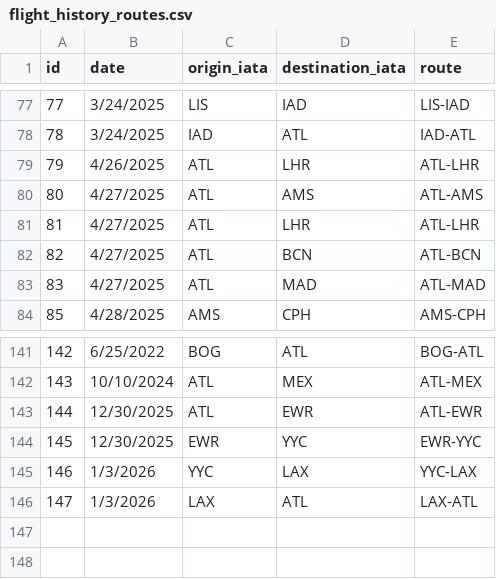
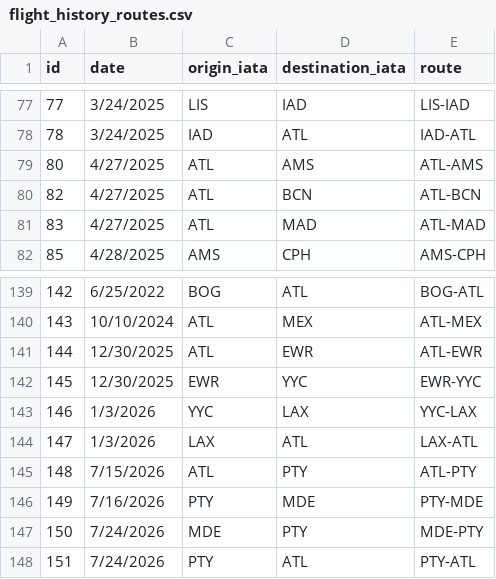
Before and after one commit to EL132/new-website, a CSV file: public/flight_history_routes.csv, drawn as a sheet; only a part is shown, gaps mark what is left out.

Commit message:
Update flights and README with Squarespace

```diff
--- a/public/flight_history_routes.csv
+++ b/public/flight_history_routes.csv
@@ -78,5 +78,3 @@ id,date,origin_iata,destination_iata,route
 78,3/24/2025,IAD,ATL,IAD-ATL
-79,4/26/2025,ATL,LHR,ATL-LHR
 80,4/27/2025,ATL,AMS,ATL-AMS
-81,4/27/2025,ATL,LHR,ATL-LHR
 82,4/27/2025,ATL,BCN,ATL-BCN
@@ -146 +144,5 @@ id,date,origin_iata,destination_iata,route
 147,1/3/2026,LAX,ATL,LAX-ATL
+148,7/15/2026,ATL,PTY,ATL-PTY
+149,7/16/2026,PTY,MDE,PTY-MDE
+150,7/24/2026,MDE,PTY,MDE-PTY
+151,7/24/2026,PTY,ATL,PTY-ATL
```
Also changed, not shown: 2 other files.
